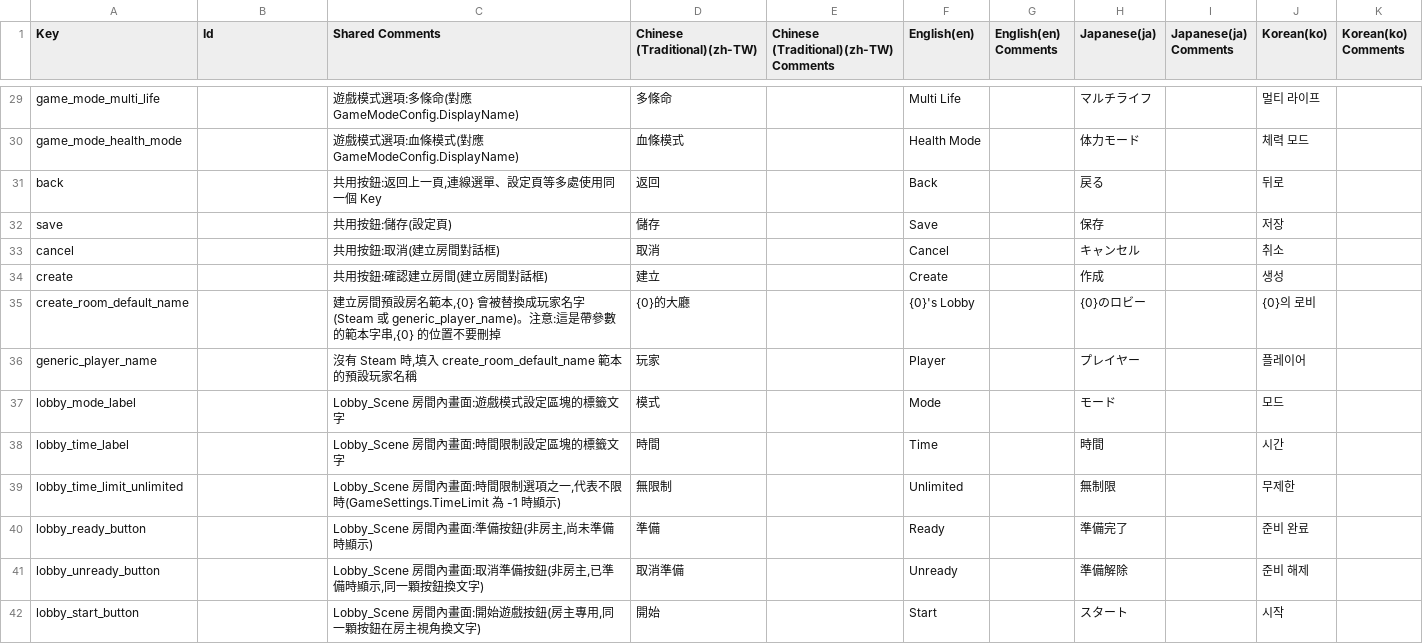
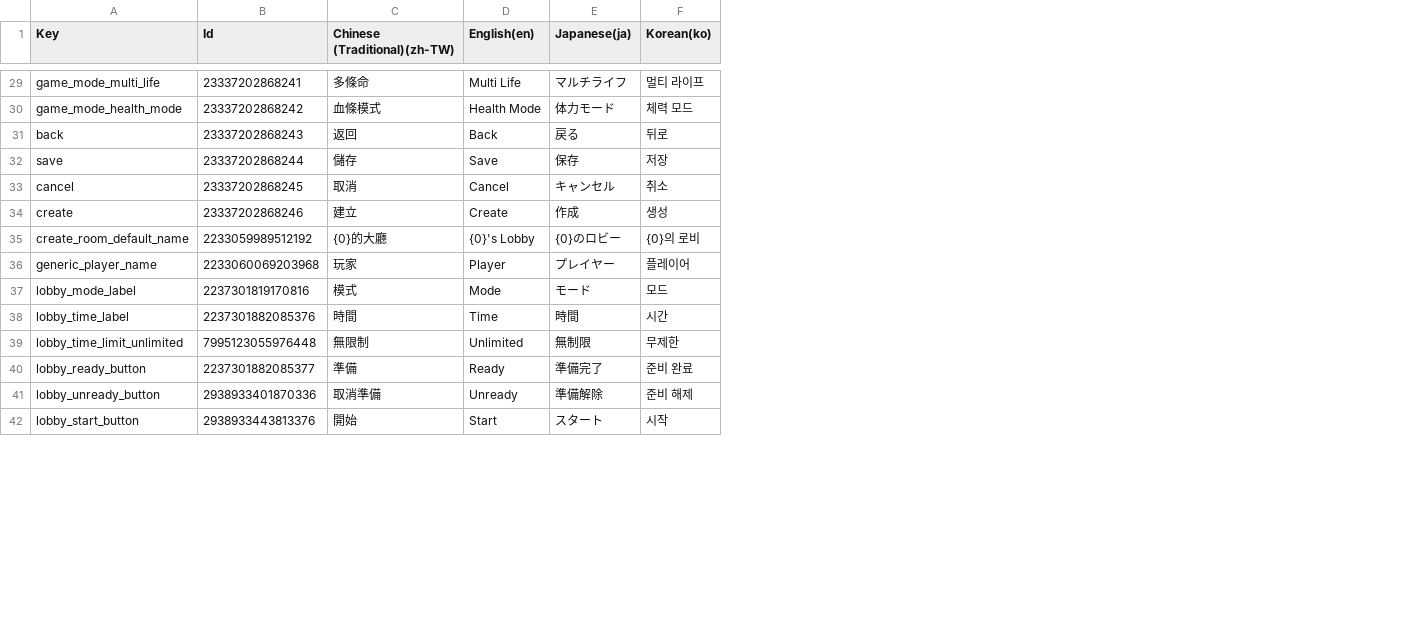
Before and after one commit to ChuChuCode/HoloRememory, a CSV file: Assets/Localization/CSV/UI.csv, drawn as a sheet; only a part is shown, gaps mark what is left out; the diff covers the shown part only; the diff names each change by its address in the sheet, - before the commit and + after, or states it on an @@ line.

```diff
--- a/Assets/Localization/CSV/UI.csv
+++ b/Assets/Localization/CSV/UI.csv
-column C (Shared Comments), rows 29-42: 遊戲模式選項:多條命(對應 GameModeConfig.DisplayName) | 遊戲模式選項:血條模式(對應 GameModeConfig.DisplayName) | 共用按鈕:返回上一頁,連線選單、設定頁等多處使用同一個 Key | 共用按鈕:儲存(設定頁) | 共用按鈕:取消(建立房間對話框) | 共用按鈕:確認建立房間(建立房間對話框) | 建立房間預設房名範本,{0} 會被替換成玩家名字(Steam 或 generic_player_name)。注意:這是帶參數的範本字串,{0} 的位置不要刪掉 | 沒有 Steam 時,填入 create_room_default_name 範本的預設玩家名稱 | Lobby_Scene 房間內畫面:遊戲模式設定區塊的標籤文字 | Lobby_Scene 房間內畫面:時間限制設定區塊的標籤文字 | Lobby_Scene 房間內畫面:時間限制選項之一,代表不限時(GameSettings.TimeLimit 為 -1 時顯示) | Lobby_Scene 房間內畫面:準備按鈕(非房主,尚未準備時顯示) | Lobby_Scene 房間內畫面:取消準備按鈕(非房主,已準備時顯示,同一顆按鈕換文字) | Lobby_Scene 房間內畫面:開始遊戲按鈕(房主專用,同一顆按鈕在房主視角換文字)
-column E, row 1: Chinese (Traditional)(zh-TW) Comments
-column G (English(en) Comments), empty
-column I (Japanese(ja) Comments), empty
-column K (Korean(ko) Comments), empty
-B29 (Id): (empty)
+B29 (Id): 23337202868241
-B30 (Id): (empty)
+B30 (Id): 23337202868242
-B31 (Id): (empty)
+B31 (Id): 23337202868243
-B32 (Id): (empty)
+B32 (Id): 23337202868244
-B33 (Id): (empty)
+B33 (Id): 23337202868245
-B34 (Id): (empty)
+B34 (Id): 23337202868246
-B35 (Id): (empty)
+B35 (Id): 2233059989512192
-B36 (Id): (empty)
+B36 (Id): 2233060069203968
-B37 (Id): (empty)
+B37 (Id): 2237301819170816
-B38 (Id): (empty)
+B38 (Id): 2237301882085376
-B39 (Id): (empty)
+B39 (Id): 7995123055976448
-B40 (Id): (empty)
+B40 (Id): 2237301882085377
-B41 (Id): (empty)
+B41 (Id): 2938933401870336
-B42 (Id): (empty)
+B42 (Id): 2938933443813376
```
Also changed, not shown: 61 edited cells elsewhere in this file, Assets/Localization/CSV/Story.csv, 20 other files.
